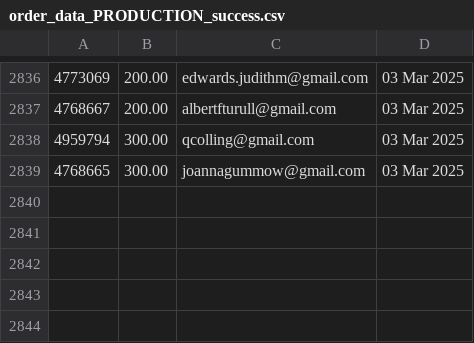
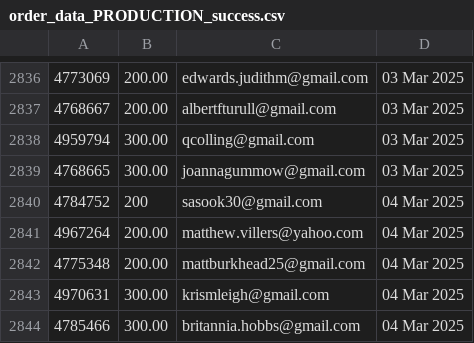
Before and after one commit to jdeck88/ffcsa_scripts, a CSV file: localline/data/order_data_PRODUCTION_success.csv, drawn as a sheet; only a part is shown, gaps mark what is left out; the diff names each change by its address in the sheet, - before the commit and + after, or states it on an @@ line.

Commit message:
Update data files

```diff
--- a/localline/data/order_data_PRODUCTION_success.csv
+++ b/localline/data/order_data_PRODUCTION_success.csv
+row 2840: 4784752 | 200 | sasook30@gmail.com | 04 Mar 2025
+row 2841: 4967264 | 200.00 | matthew.villers@yahoo.com | 04 Mar 2025
+row 2842: 4775348 | 200.00 | mattburkhead25@gmail.com | 04 Mar 2025
+row 2843: 4970631 | 300.00 | krismleigh@gmail.com | 04 Mar 2025
+row 2844: 4785466 | 300.00 | britannia.hobbs@gmail.com | 04 Mar 2025
```
